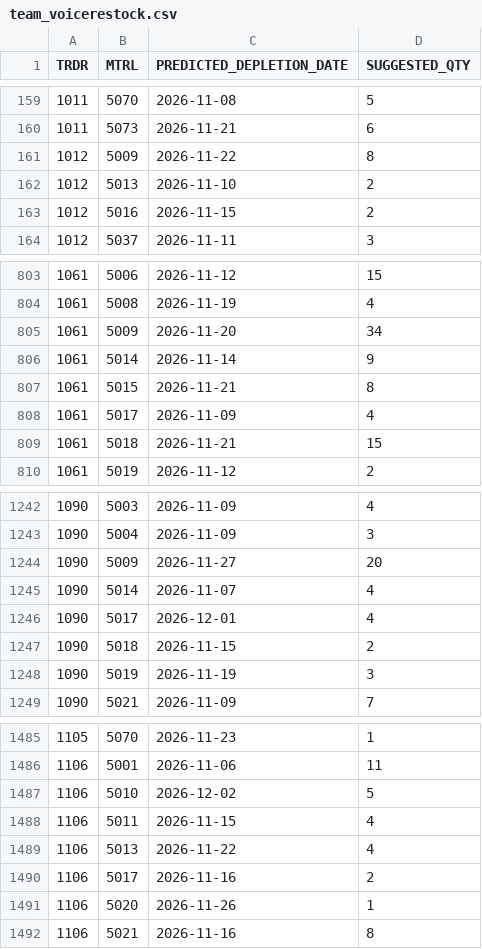
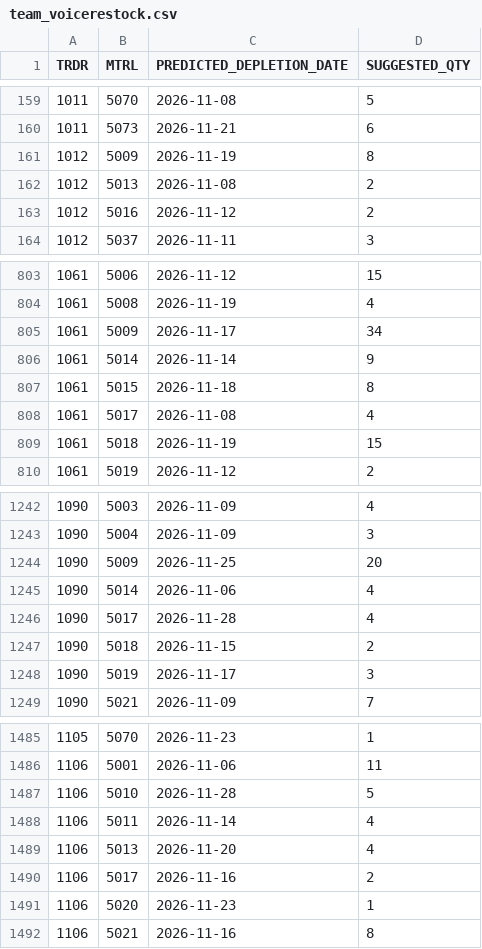
Before and after one commit to webath/voicerestock-ai, a CSV file: submissions/team_voicerestock.csv, drawn as a sheet; only a part is shown, gaps mark what is left out; the diff covers the shown part only.

```diff
--- a/submissions/team_voicerestock.csv
+++ b/submissions/team_voicerestock.csv
@@ -160,5 +160,5 @@ TRDR,MTRL,PREDICTED_DEPLETION_DATE,SUGGESTED_QTY
 1011,5073,2026-11-21,6
-1012,5009,2026-11-22,8
-1012,5013,2026-11-10,2
-1012,5016,2026-11-15,2
+1012,5009,2026-11-19,8
+1012,5013,2026-11-08,2
+1012,5016,2026-11-12,2
 1012,5037,2026-11-11,3
@@ -804,7 +804,7 @@ TRDR,MTRL,PREDICTED_DEPLETION_DATE,SUGGESTED_QTY
 1061,5008,2026-11-19,4
-1061,5009,2026-11-20,34
+1061,5009,2026-11-17,34
 1061,5014,2026-11-14,9
-1061,5015,2026-11-21,8
-1061,5017,2026-11-09,4
-1061,5018,2026-11-21,15
+1061,5015,2026-11-18,8
+1061,5017,2026-11-08,4
+1061,5018,2026-11-19,15
 1061,5019,2026-11-12,2
@@ -1243,7 +1243,7 @@ TRDR,MTRL,PREDICTED_DEPLETION_DATE,SUGGESTED_QTY
 1090,5004,2026-11-09,3
-1090,5009,2026-11-27,20
-1090,5014,2026-11-07,4
-1090,5017,2026-12-01,4
+1090,5009,2026-11-25,20
+1090,5014,2026-11-06,4
+1090,5017,2026-11-28,4
 1090,5018,2026-11-15,2
-1090,5019,2026-11-19,3
+1090,5019,2026-11-17,3
 1090,5021,2026-11-09,7
@@ -1486,7 +1486,7 @@ TRDR,MTRL,PREDICTED_DEPLETION_DATE,SUGGESTED_QTY
 1106,5001,2026-11-06,11
-1106,5010,2026-12-02,5
-1106,5011,2026-11-15,4
-1106,5013,2026-11-22,4
+1106,5010,2026-11-28,5
+1106,5011,2026-11-14,4
+1106,5013,2026-11-20,4
 1106,5017,2026-11-16,2
-1106,5020,2026-11-26,1
+1106,5020,2026-11-23,1
 1106,5021,2026-11-16,8
```
Also changed, not shown: 156 edited cells elsewhere in this file, 14 other files.
